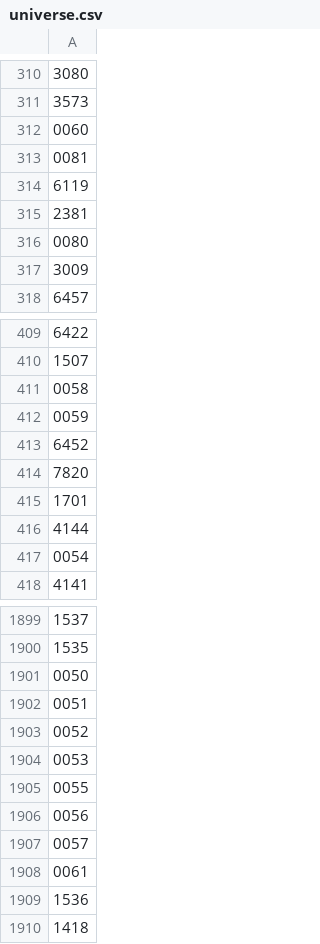
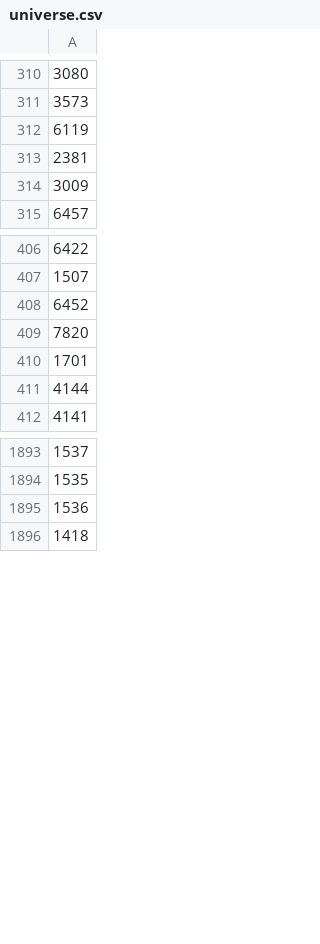
Before and after one commit to a553971-star/banshi-system, a CSV file: universe.csv, drawn as a sheet; only a part is shown, gaps mark what is left out; the diff names each change by its address in the sheet, - before the commit and + after, or states it on an @@ line.

```diff
--- a/universe.csv
+++ b/universe.csv
-row 312: 0060
-row 313: 0081
-row 316: 0080
-row 411: 0058
-row 412: 0059
-row 417: 0054
-row 1901: 0050
-row 1902: 0051
-row 1903: 0052
-row 1904: 0053
-row 1905: 0055
-row 1906: 0056
-row 1907: 0057
-row 1908: 0061
```
Also changed, not shown: latest_decisions.csv.
